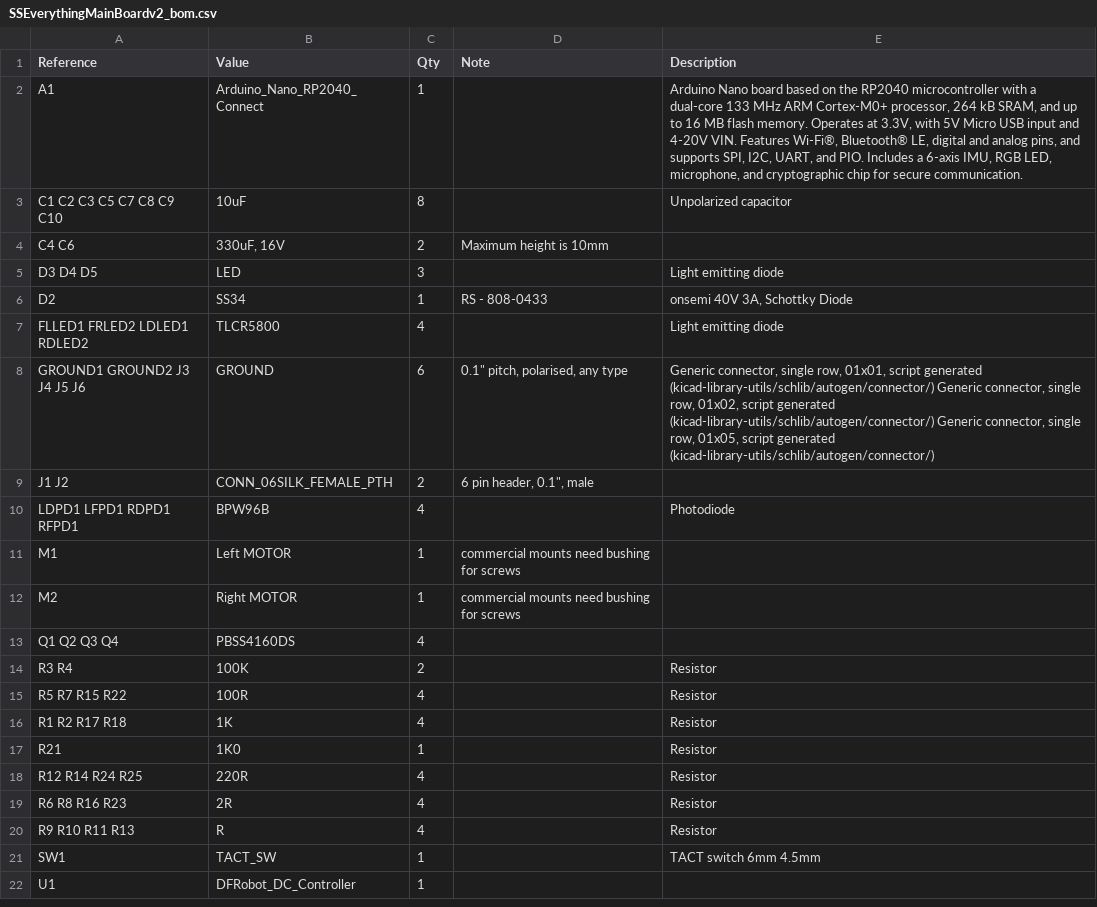
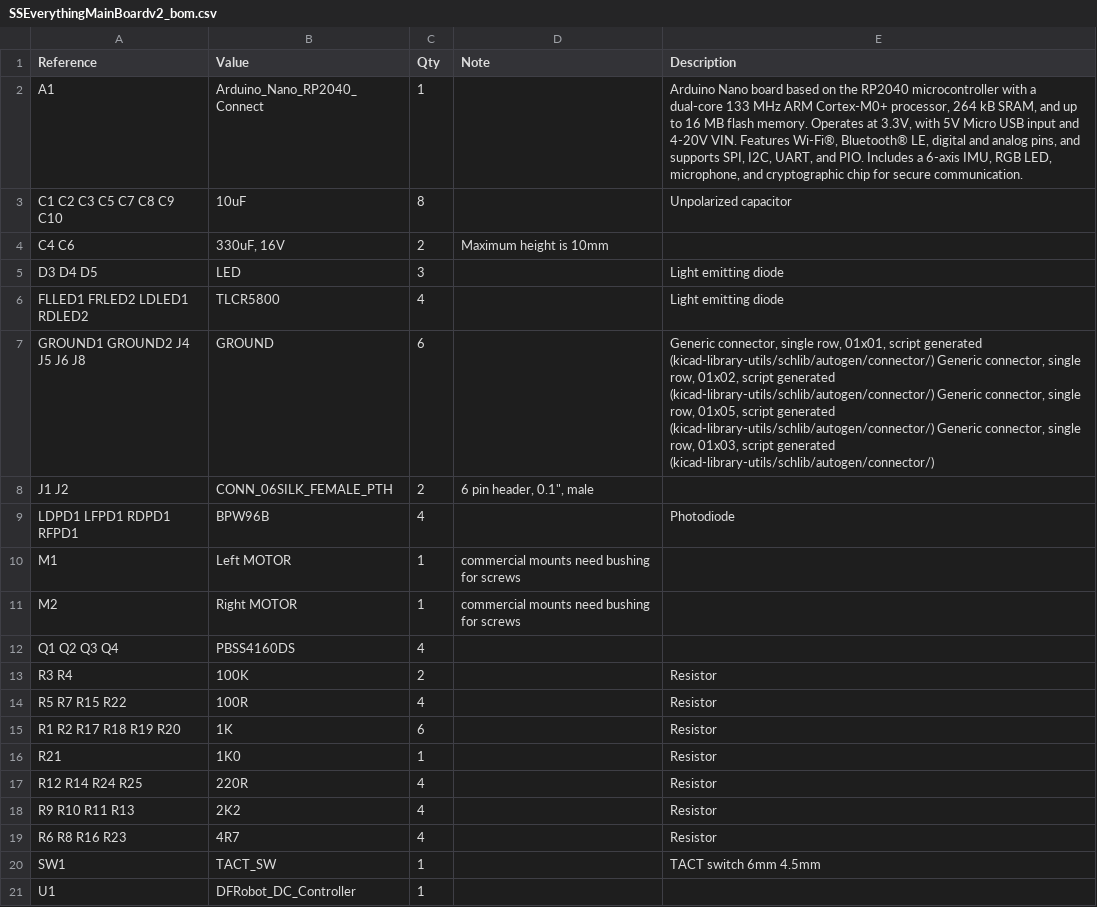
Before and after one commit to paulbuzzby/Micromouseboards, a CSV file: docs/SSEverythingMainBoardv2/SSEverythingMainBoardv2_bom.csv, drawn as a sheet.

```diff
--- a/docs/SSEverythingMainBoardv2/SSEverythingMainBoardv2_bom.csv
+++ b/docs/SSEverythingMainBoardv2/SSEverythingMainBoardv2_bom.csv
@@ -5,5 +5,4 @@ C4 C6,"330uF, 16V",2,Maximum height is 10mm,
 D3 D4 D5,LED,3,,Light emitting diode
-D2,SS34,1,RS - 808-0433,"onsemi 40V 3A, Schottky Diode"
 FLLED1 FRLED2 LDLED1 RDLED2,TLCR5800,4,,Light emitting diode
-GROUND1 GROUND2 J3 J4 J5 J6,GROUND,6,"0.1"" pitch, polarised, any type","Generic connector, single row, 01x01, script generated (kicad-library-utils/schlib/autogen/connector/) Generic connector, single row, 01x02, script generated (kicad-library-utils/schlib/autogen/connector/) Generic connector, single row, 01x05, script generated (kicad-library-utils/schlib/autogen/connector/)"
+GROUND1 GROUND2 J4 J5 J6 J8,GROUND,6,,"Generic connector, single row, 01x01, script generated (kicad-library-utils/schlib/autogen/connector/) Generic connector, single row, 01x02, script generated (kicad-library-utils/schlib/autogen/connector/) Generic connector, single row, 01x05, script generated (kicad-library-utils/schlib/autogen/connector/) Generic connector, single row, 01x03, script generated (kicad-library-utils/schlib/autogen/connector/)"
 J1 J2,CONN_06SILK_FEMALE_PTH,2,"6 pin header, 0.1"", male",
@@ -15,7 +14,7 @@ R3 R4,100K,2,,Resistor
 R5 R7 R15 R22,100R,4,,Resistor
-R1 R2 R17 R18,1K,4,,Resistor
+R1 R2 R17 R18 R19 R20,1K,6,,Resistor
 R21,1K0,1,,Resistor
 R12 R14 R24 R25,220R,4,,Resistor
-R6 R8 R16 R23,2R,4,,Resistor
-R9 R10 R11 R13,R,4,,Resistor
+R9 R10 R11 R13,2K2,4,,Resistor
+R6 R8 R16 R23,4R7,4,,Resistor
 SW1,TACT_SW,1,,TACT switch 6mm 4.5mm
```
Also changed, not shown: 18 other files.
